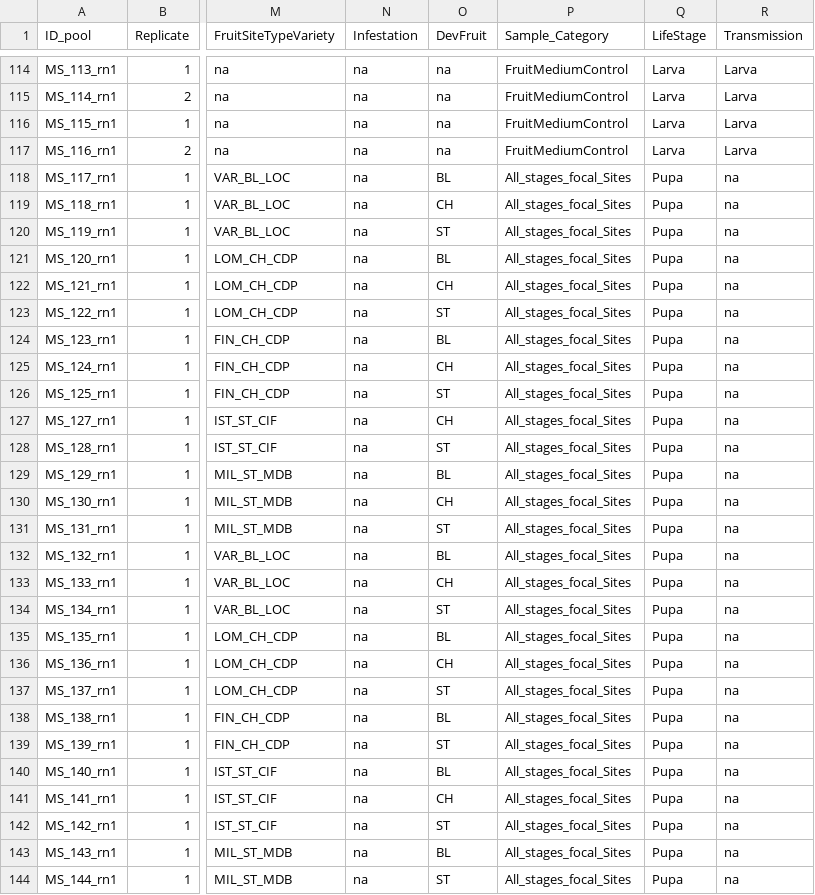
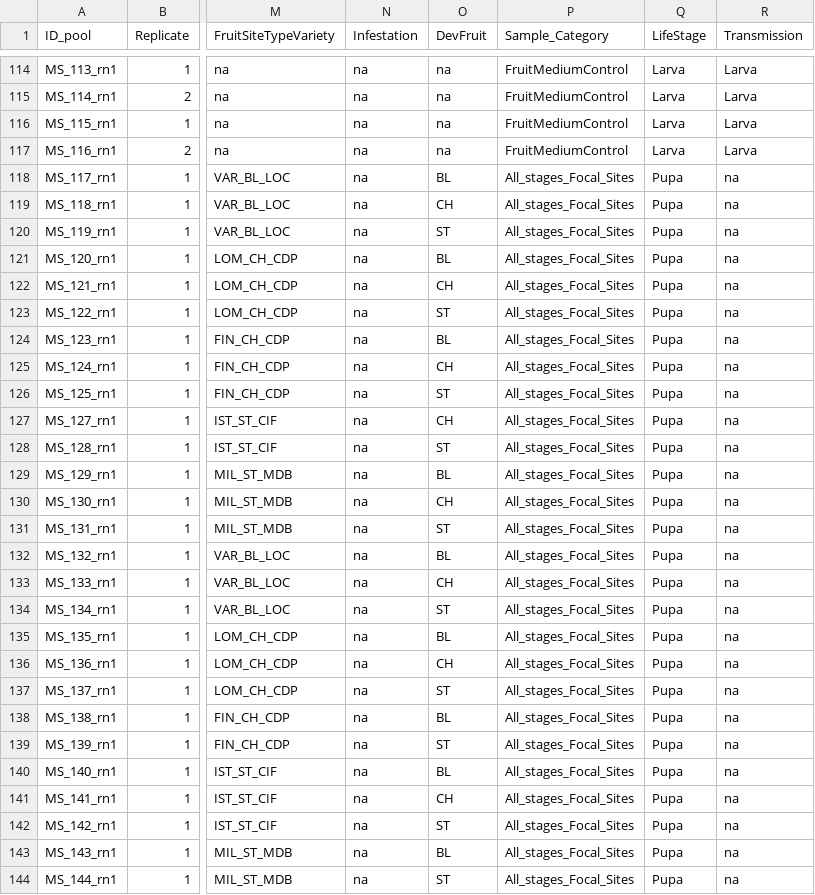
Before and after one commit to sidodq/Y2025.TransMicro2, a TSV file: data/derived_data/1_PrepareData/TransMicro1&2_metadata.tsv, drawn as a sheet; only a part is shown, gaps mark what is left out; the diff covers the shown part only; the diff names each change by its address in the sheet, - before the commit and + after, or states it on an @@ line.

```diff
--- a/data/derived_data/1_PrepareData/TransMicro1&2_metadata.tsv
+++ b/data/derived_data/1_PrepareData/TransMicro1&2_metadata.tsv
-P118:P144 (Sample_Category): All_stages_focal_Sites
+P118:P144 (Sample_Category): All_stages_Focal_Sites
```
Also changed, not shown: 157 edited cells elsewhere in this file, data/derived_data/2_RarefyData/16S_TM1&2_tax_table_ps_rare.tsv, data/derived_data/2_RarefyData/ITS_TM1&2_tax_table_ps_rare.tsv, 11 other files.
